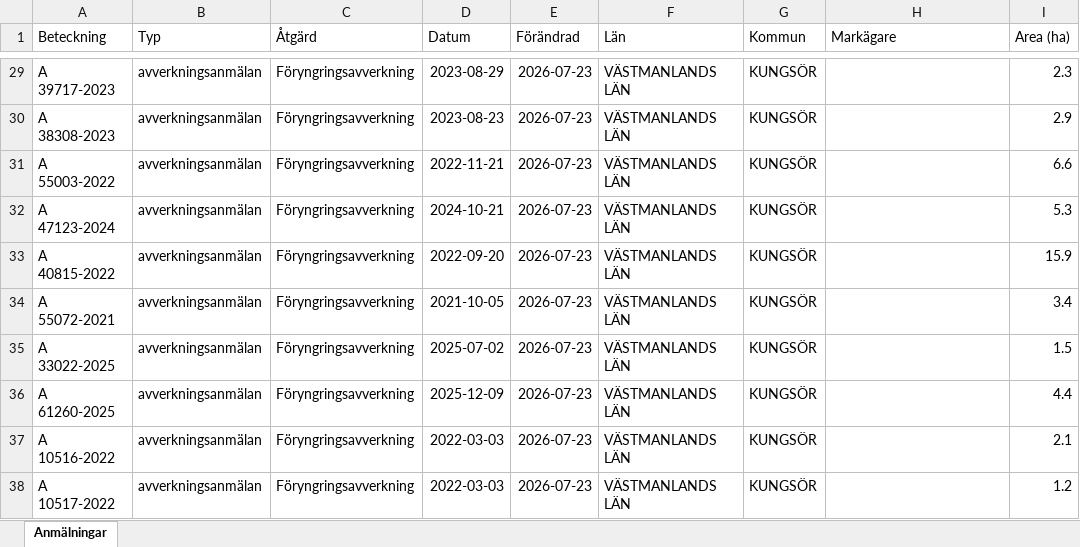
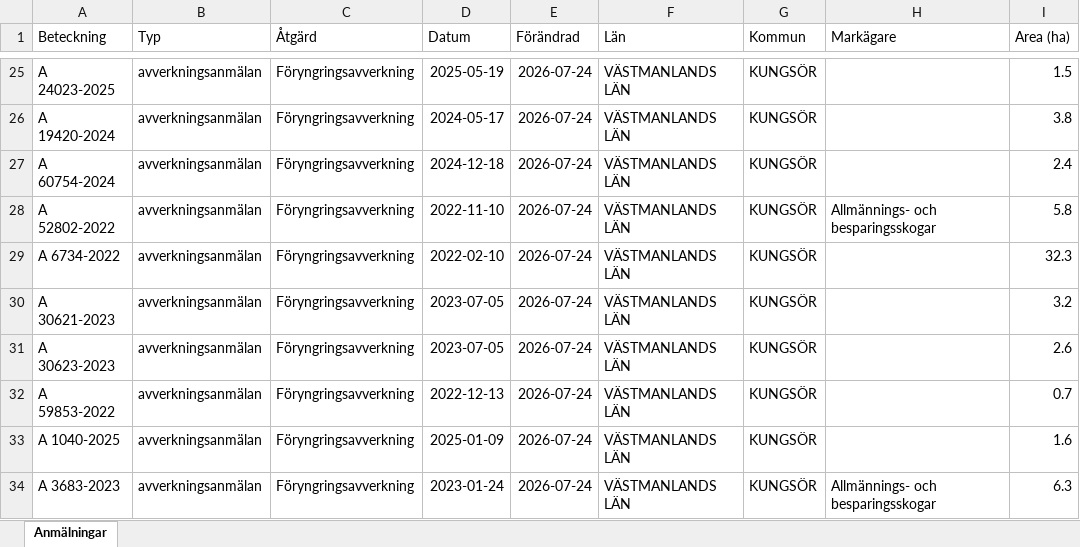
Before and after one commit to klasma/Logging_1960, an Excel workbook: Översikt KUNGSÖR.xlsx, sheet Anmälningar, drawn as a sheet; only a part is shown, gaps mark what is left out; values as stored, in another font and other column widths than the file's, no borders; addresses are those after the commit; the diff covers the shown part only; the diff names each change by its address in the sheet, - before the commit and + after, or states it on an @@ line.

```diff
--- a/Översikt KUNGSÖR.xlsx (sheet Anmälningar)
+++ b/Översikt KUNGSÖR.xlsx (sheet Anmälningar)
-A25 (Beteckning): A 39717-2023
+A25 (Beteckning): A 24023-2025
-D25 (Datum): 2023-08-29
+D25 (Datum): 2025-05-19
-E25:E34 (Förändrad): 2026-07-23
+E25:E34 (Förändrad): 2026-07-24
-I25 (Area (ha)): 2.3
+I25 (Area (ha)): 1.5
-A26 (Beteckning): A 38308-2023
+A26 (Beteckning): A 19420-2024
-D26 (Datum): 2023-08-23
+D26 (Datum): 2024-05-17
-I26 (Area (ha)): 2.9
+I26 (Area (ha)): 3.8
-A27 (Beteckning): A 55003-2022
+A27 (Beteckning): A 60754-2024
-D27 (Datum): 2022-11-21
+D27 (Datum): 2024-12-18
-I27 (Area (ha)): 6.6
+I27 (Area (ha)): 2.4
-A28 (Beteckning): A 47123-2024
+A28 (Beteckning): A 52802-2022
-D28 (Datum): 2024-10-21
+D28 (Datum): 2022-11-10
-H28 (Markägare): (empty)
+H28 (Markägare): Allmännings- och besparingsskogar
-I28 (Area (ha)): 5.3
+I28 (Area (ha)): 5.8
-A29 (Beteckning): A 40815-2022
+A29 (Beteckning): A 6734-2022
-D29 (Datum): 2022-09-20
+D29 (Datum): 2022-02-10
-I29 (Area (ha)): 15.9
+I29 (Area (ha)): 32.3
-A30 (Beteckning): A 55072-2021
+A30 (Beteckning): A 30621-2023
-D30 (Datum): 2021-10-05
+D30 (Datum): 2023-07-05
-I30 (Area (ha)): 3.4
+I30 (Area (ha)): 3.2
-A31 (Beteckning): A 33022-2025
+A31 (Beteckning): A 30623-2023
-D31 (Datum): 2025-07-02
+D31 (Datum): 2023-07-05
-I31 (Area (ha)): 1.5
+I31 (Area (ha)): 2.6
-A32 (Beteckning): A 61260-2025
+A32 (Beteckning): A 59853-2022
-D32 (Datum): 2025-12-09
+D32 (Datum): 2022-12-13
-I32 (Area (ha)): 4.4
+I32 (Area (ha)): 0.7
-A33 (Beteckning): A 10516-2022
+A33 (Beteckning): A 1040-2025
-D33 (Datum): 2022-03-03
+D33 (Datum): 2025-01-09
-I33 (Area (ha)): 2.1
+I33 (Area (ha)): 1.6
-A34 (Beteckning): A 10517-2022
+A34 (Beteckning): A 3683-2023
-D34 (Datum): 2022-03-03
+D34 (Datum): 2023-01-24
-H34 (Markägare): (empty)
+H34 (Markägare): Allmännings- och besparingsskogar
-I34 (Area (ha)): 1.2
+I34 (Area (ha)): 6.3
```
Also changed, not shown: 4 added rows, 4 removed rows and 166 edited cells elsewhere in this sheet, artfynd/A 25961-2026 artfynd.xlsx, artfynd/A 2850-2026 artfynd.xlsx, 44 other files.
